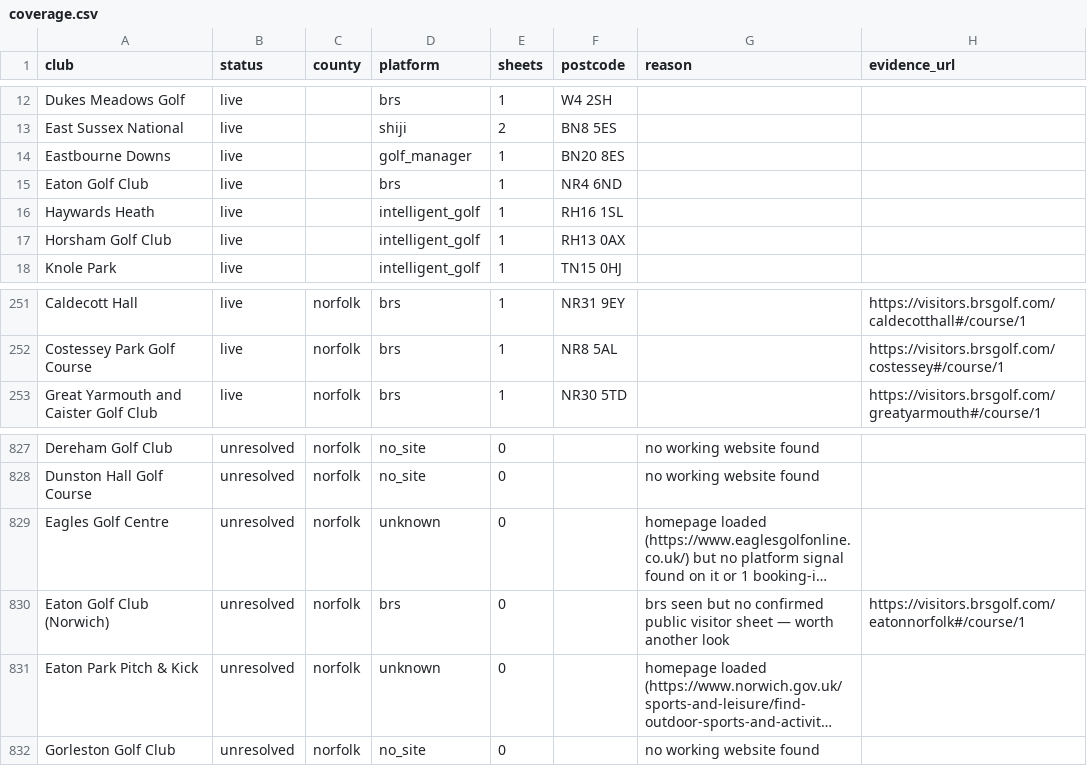
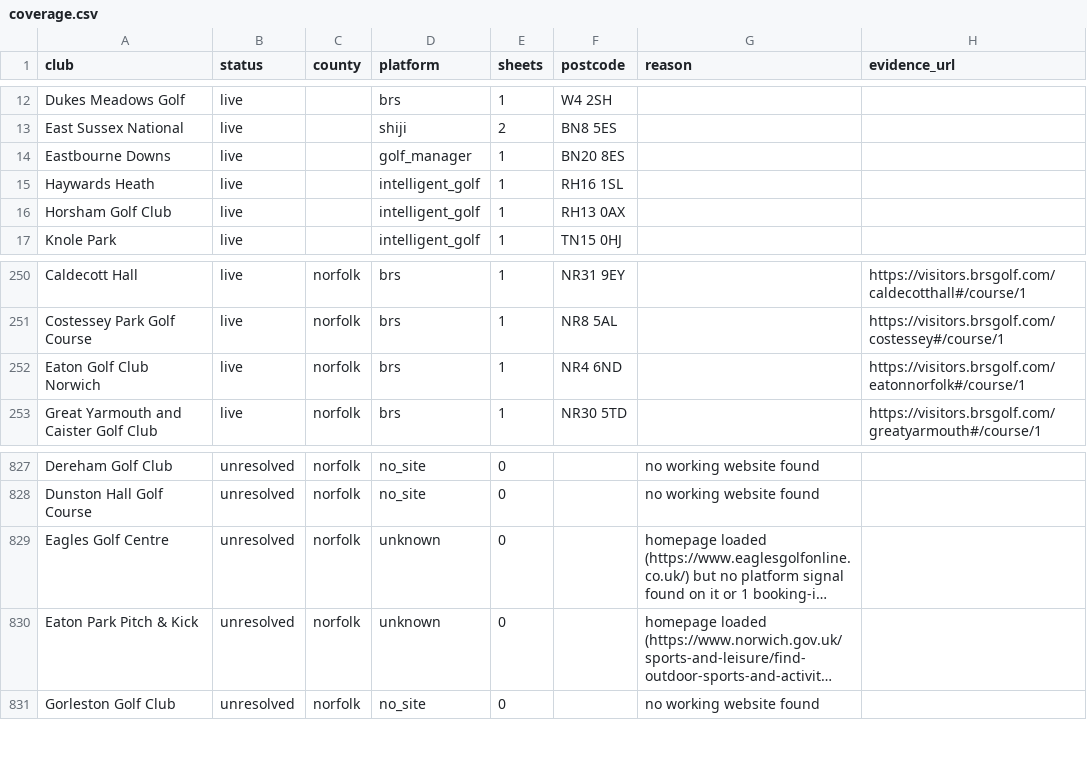
Before and after one commit to joechaplin1988/golfapp, a CSV file: coverage.csv, drawn as a sheet; only a part is shown, gaps mark what is left out; long unchanged cells end in …; removed rows and columns are numbered as before the commit, all else as after; the diff names each change by its address in the sheet, - before the commit and + after, or states it on an @@ line.

```diff
--- a/coverage.csv
+++ b/coverage.csv
-row 15: Eaton Golf Club | live |  | brs | 1 | NR4 6ND
+row 252: Eaton Golf Club Norwich | live | norfolk | brs | 1 | NR4 6ND |  | https://visitors.brsgolf.com/eatonnorfolk#/course/1
-row 830: Eaton Golf Club (Norwich) | unresolved | norfolk | brs | 0 |  | brs seen but no confirmed public visitor sheet — worth another look | https://visitors.brsgolf.com/eatonnorfolk#/course/1
```
Also changed, not shown: clubs_config.csv, course_profiles.csv.
